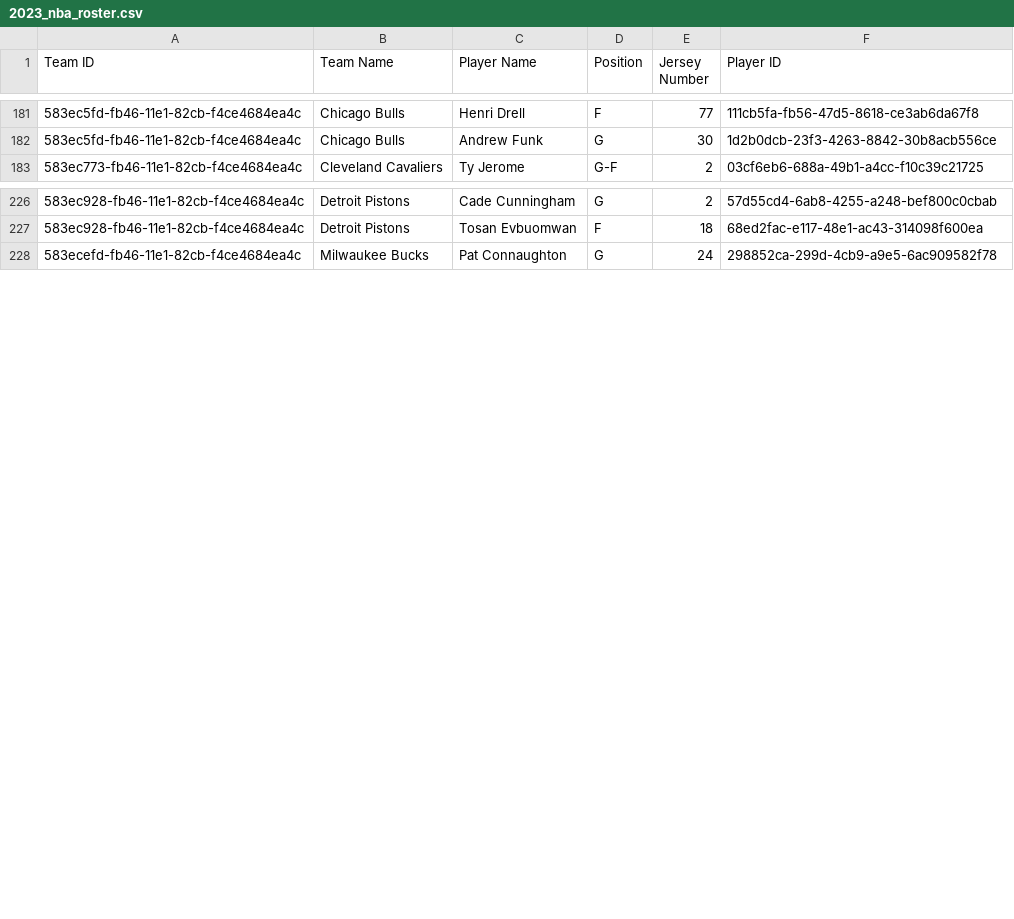
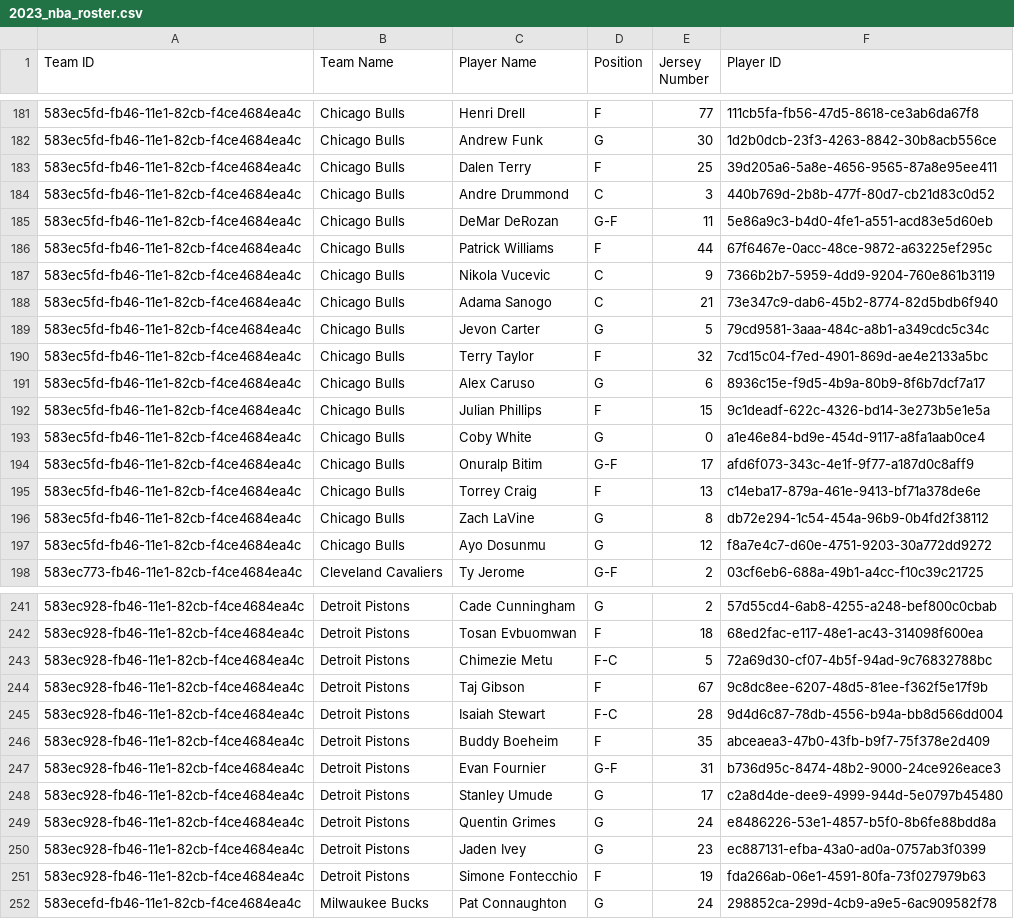
Before and after one commit to WSU-4110/Live-Sports-Display, a CSV file: 2023_nba_roster.csv, drawn as a sheet; only a part is shown, gaps mark what is left out; the diff names each change by its address in the sheet, - before the commit and + after, or states it on an @@ line.

Commit message:
All calls require only team name or player name and had fixed jersey bug

```diff
--- a/2023_nba_roster.csv
+++ b/2023_nba_roster.csv
+row 183: 583ec5fd-fb46-11e1-82cb-f4ce4684ea4c | Chicago Bulls | Dalen Terry | F | 25 | 39d205a6-5a8e-4656-9565-87a8e95ee411
+row 184: 583ec5fd-fb46-11e1-82cb-f4ce4684ea4c | Chicago Bulls | Andre Drummond | C | 3 | 440b769d-2b8b-477f-80d7-cb21d83c0d52
+row 185: 583ec5fd-fb46-11e1-82cb-f4ce4684ea4c | Chicago Bulls | DeMar DeRozan | G-F | 11 | 5e86a9c3-b4d0-4fe1-a551-acd83e5d60eb
+row 186: 583ec5fd-fb46-11e1-82cb-f4ce4684ea4c | Chicago Bulls | Patrick Williams | F | 44 | 67f6467e-0acc-48ce-9872-a63225ef295c
+row 187: 583ec5fd-fb46-11e1-82cb-f4ce4684ea4c | Chicago Bulls | Nikola Vucevic | C | 9 | 7366b2b7-5959-4dd9-9204-760e861b3119
+row 188: 583ec5fd-fb46-11e1-82cb-f4ce4684ea4c | Chicago Bulls | Adama Sanogo | C | 21 | 73e347c9-dab6-45b2-8774-82d5bdb6f940
+row 189: 583ec5fd-fb46-11e1-82cb-f4ce4684ea4c | Chicago Bulls | Jevon Carter | G | 5 | 79cd9581-3aaa-484c-a8b1-a349cdc5c34c
+row 190: 583ec5fd-fb46-11e1-82cb-f4ce4684ea4c | Chicago Bulls | Terry Taylor | F | 32 | 7cd15c04-f7ed-4901-869d-ae4e2133a5bc
+row 191: 583ec5fd-fb46-11e1-82cb-f4ce4684ea4c | Chicago Bulls | Alex Caruso | G | 6 | 8936c15e-f9d5-4b9a-80b9-8f6b7dcf7a17
+row 192: 583ec5fd-fb46-11e1-82cb-f4ce4684ea4c | Chicago Bulls | Julian Phillips | F | 15 | 9c1deadf-622c-4326-bd14-3e273b5e1e5a
+row 193: 583ec5fd-fb46-11e1-82cb-f4ce4684ea4c | Chicago Bulls | Coby White | G | 0 | a1e46e84-bd9e-454d-9117-a8fa1aab0ce4
+row 194: 583ec5fd-fb46-11e1-82cb-f4ce4684ea4c | Chicago Bulls | Onuralp Bitim | G-F | 17 | afd6f073-343c-4e1f-9f77-a187d0c8aff9
+row 195: 583ec5fd-fb46-11e1-82cb-f4ce4684ea4c | Chicago Bulls | Torrey Craig | F | 13 | c14eba17-879a-461e-9413-bf71a378de6e
+row 196: 583ec5fd-fb46-11e1-82cb-f4ce4684ea4c | Chicago Bulls | Zach LaVine | G | 8 | db72e294-1c54-454a-96b9-0b4fd2f38112
+row 197: 583ec5fd-fb46-11e1-82cb-f4ce4684ea4c | Chicago Bulls | Ayo Dosunmu | G | 12 | f8a7e4c7-d60e-4751-9203-30a772dd9272
+row 243: 583ec928-fb46-11e1-82cb-f4ce4684ea4c | Detroit Pistons | Chimezie Metu | F-C | 5 | 72a69d30-cf07-4b5f-94ad-9c76832788bc
+row 244: 583ec928-fb46-11e1-82cb-f4ce4684ea4c | Detroit Pistons | Taj Gibson | F | 67 | 9c8dc8ee-6207-48d5-81ee-f362f5e17f9b
+row 245: 583ec928-fb46-11e1-82cb-f4ce4684ea4c | Detroit Pistons | Isaiah Stewart | F-C | 28 | 9d4d6c87-78db-4556-b94a-bb8d566dd004
+row 246: 583ec928-fb46-11e1-82cb-f4ce4684ea4c | Detroit Pistons | Buddy Boeheim | F | 35 | abceaea3-47b0-43fb-b9f7-75f378e2d409
+row 247: 583ec928-fb46-11e1-82cb-f4ce4684ea4c | Detroit Pistons | Evan Fournier | G-F | 31 | b736d95c-8474-48b2-9000-24ce926eace3
+row 248: 583ec928-fb46-11e1-82cb-f4ce4684ea4c | Detroit Pistons | Stanley Umude | G | 17 | c2a8d4de-dee9-4999-944d-5e0797b45480
+row 249: 583ec928-fb46-11e1-82cb-f4ce4684ea4c | Detroit Pistons | Quentin Grimes | G | 24 | e8486226-53e1-4857-b5f0-8b6fe88bdd8a
+row 250: 583ec928-fb46-11e1-82cb-f4ce4684ea4c | Detroit Pistons | Jaden Ivey | G | 23 | ec887131-efba-43a0-ad0a-0757ab3f0399
+row 251: 583ec928-fb46-11e1-82cb-f4ce4684ea4c | Detroit Pistons | Simone Fontecchio | F | 19 | fda266ab-06e1-4591-80fa-73f027979b63
```
Also changed, not shown: 1 other file.
